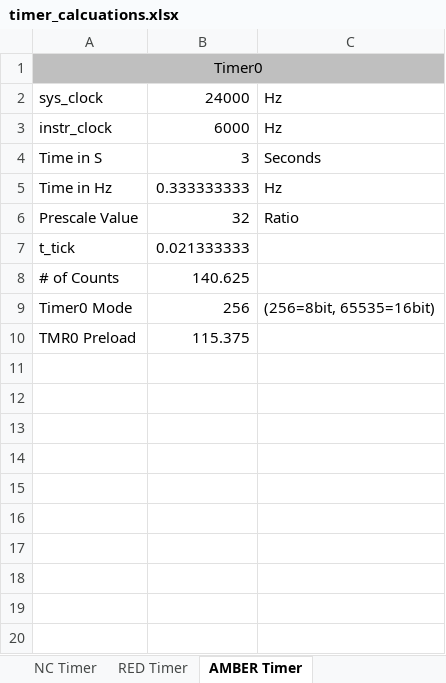
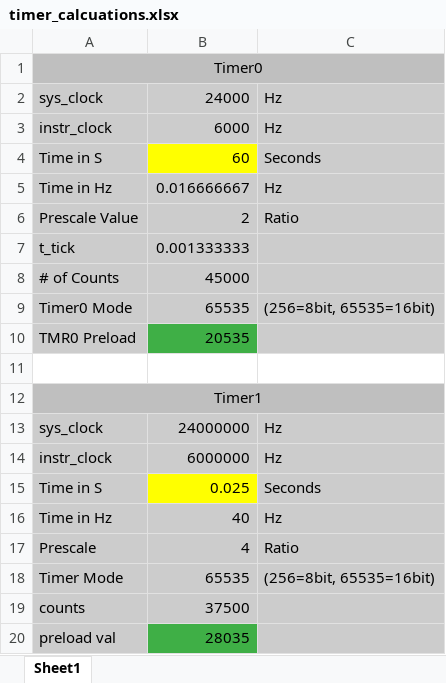
Before and after one commit to jackburne/tls, an Excel workbook: docs/timer_calcuations.xlsx, sheet Sheet1, drawn as a sheet; values as stored, in another font and other column widths than the file's, no borders; the diff names each change by its address in the sheet, - before the commit and + after, or states it on an @@ line.

Commit message:
updated with new timer calculations

```diff
--- a/docs/timer_calcuations.xlsx (sheet Sheet1)
+++ b/docs/timer_calcuations.xlsx (sheet Sheet1)
-sheet tab: AMBER Timer
+sheet tab: Sheet1
-sheet tab: NC Timer
-sheet tab: RED Timer
-A2:C3 fill: none
+A2:C3 fill: #CCCCCC
-A4 fill: none
+A4 fill: #CCCCCC
-B4: 3
+B4: 60
-B4 fill: none
+B4 fill: #FFFF00
-C4 fill: none
+C4 fill: #CCCCCC
-A5:C9 fill: none
+A5:C9 fill: #CCCCCC
-B5: 0.333333333
+B5: 0.016666667
-B6: 32
+B6: 2
-B7: 0.021333333
+B7: 0.001333333
-B8: 140.625
+B8: 45000
-B9: 256
+B9: 65535
-A10 fill: none
+A10 fill: #CCCCCC
-B10: 115.375
+B10: 20535
-B10 fill: none
+B10 fill: #3FAF46
-C10 fill: none
+C10 fill: #CCCCCC
+row 11: (empty)
+row 12: Timer1
+row 13: sys_clock | 24000000 | Hz
+row 14: instr_clock | 6000000 | Hz
+row 15: Time in S | 0.025 | Seconds
+row 16: Time in Hz | 40 | Hz
+row 17: Prescale | 4 | Ratio
+row 18: Timer Mode | 65535 | (256=8bit, 65535=16bit)
+row 19: counts | 37500
+row 20: preload val | 28035
```
Also changed, not shown: other sheet tabs.
